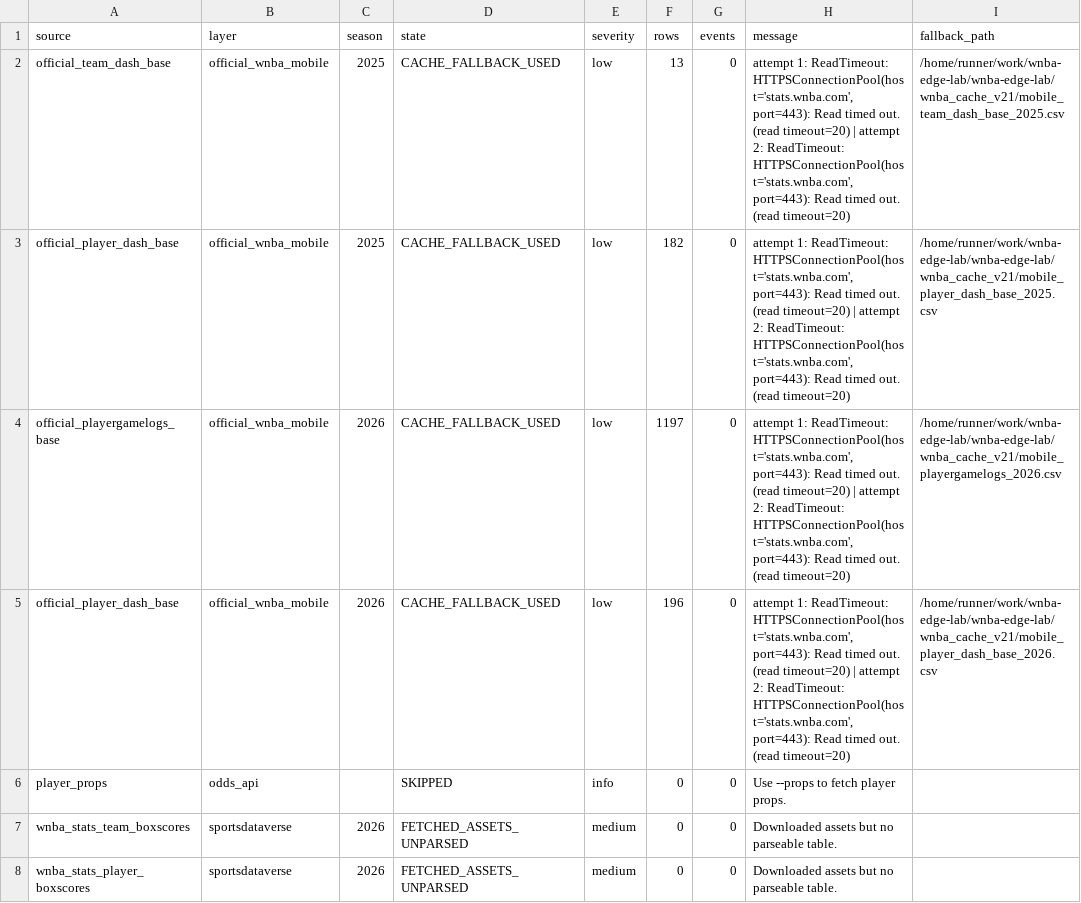
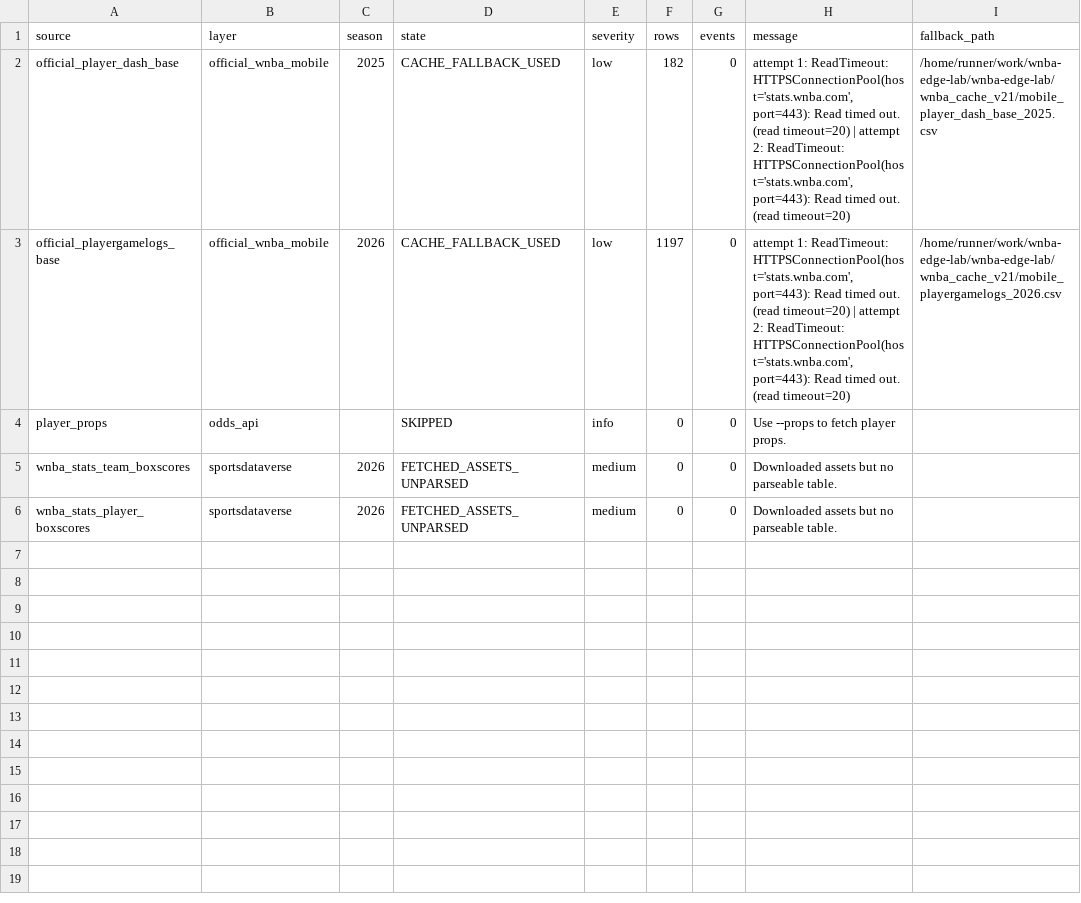
Before and after one commit to damoutinho11-art/wnba-edge-lab, a CSV file: wnba_outputs/hermes_data_warnings_v20.csv, drawn as a sheet.

```diff
--- a/wnba_outputs/hermes_data_warnings_v20.csv
+++ b/wnba_outputs/hermes_data_warnings_v20.csv
@@ -1,6 +1,4 @@
 source,layer,season,state,severity,rows,events,message,fallback_path
-official_team_dash_base,official_wnba_mobile,2025,CACHE_FALLBACK_USED,low,13,0,"attempt 1: ReadTimeout: HTTPSConnectionPool(host='stats.wnba.com', port=443): Read timed out. (read timeout=20) | attempt 2: ReadTimeout: HTTPSConnectionPool(host='stats.wnba.com', port=443): Read timed out. (read timeout=20)",/home/runner/work/wnba-edge-lab/wnba-edge-lab/wnba_cache_v21/mobile_team_dash_base_2025.csv
 official_player_dash_base,official_wnba_mobile,2025,CACHE_FALLBACK_USED,low,182,0,"attempt 1: ReadTimeout: HTTPSConnectionPool(host='stats.wnba.com', port=443): Read timed out. (read timeout=20) | attempt 2: ReadTimeout: HTTPSConnectionPool(host='stats.wnba.com', port=443): Read timed out. (read timeout=20)",/home/runner/work/wnba-edge-lab/wnba-edge-lab/wnba_cache_v21/mobile_player_dash_base_2025.csv
 official_playergamelogs_base,official_wnba_mobile,2026,CACHE_FALLBACK_USED,low,1197,0,"attempt 1: ReadTimeout: HTTPSConnectionPool(host='stats.wnba.com', port=443): Read timed out. (read timeout=20) | attempt 2: ReadTimeout: HTTPSConnectionPool(host='stats.wnba.com', port=443): Read timed out. (read timeout=20)",/home/runner/work/wnba-edge-lab/wnba-edge-lab/wnba_cache_v21/mobile_playergamelogs_2026.csv
-official_player_dash_base,official_wnba_mobile,2026,CACHE_FALLBACK_USED,low,196,0,"attempt 1: ReadTimeout: HTTPSConnectionPool(host='stats.wnba.com', port=443): Read timed out. (read timeout=20) | attempt 2: ReadTimeout: HTTPSConnectionPool(host='stats.wnba.com', port=443): Read timed out. (read timeout=20)",/home/runner/work/wnba-edge-lab/wnba-edge-lab/wnba_cache_v21/mobile_player_dash_base_2026.csv
 player_props,odds_api,,SKIPPED,info,0,0,Use --props to fetch player props.,
```
Also changed, not shown: wnba_outputs/model_result_tracking_v21_9.csv, wnba_outputs/odds_totals_latest_v21.csv, 42 other files.
